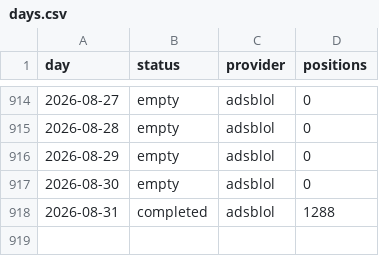
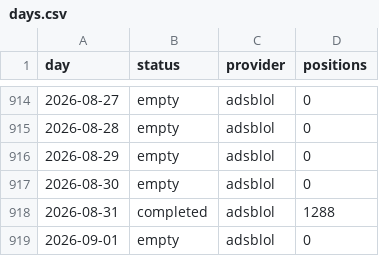
Before and after one commit to peterridzon/lietadielka, a CSV file: data/observations/505c06/days.csv, drawn as a sheet; only a part is shown, gaps mark what is left out.

```diff
--- a/data/observations/505c06/days.csv
+++ b/data/observations/505c06/days.csv
@@ -918 +918,2 @@ day,status,provider,positions
 2026-08-31,completed,adsblol,1288
+2026-09-01,empty,adsblol,0
```
Also changed, not shown: data/observations/505c07/days.csv, data/observations/505c09/days.csv, 4 other files.
